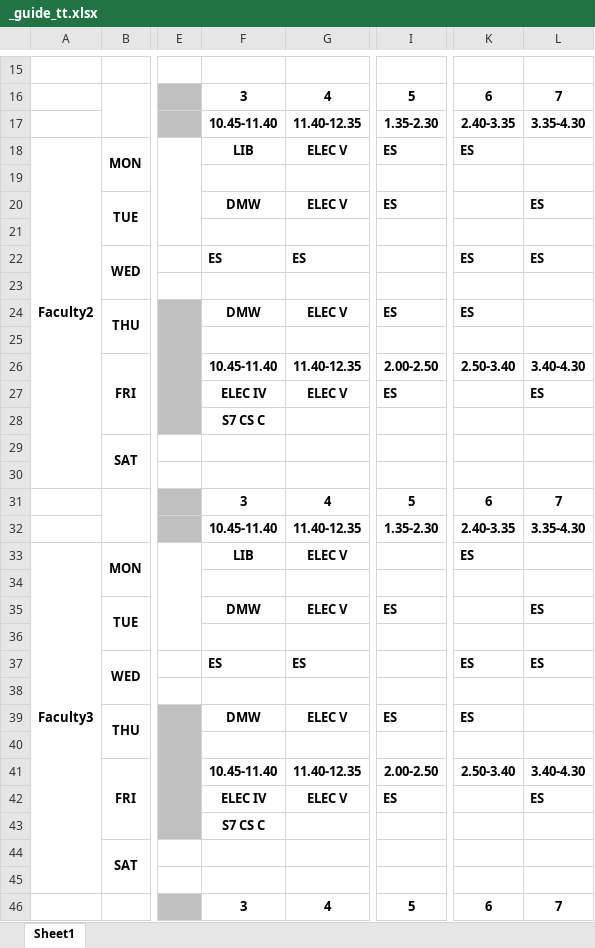
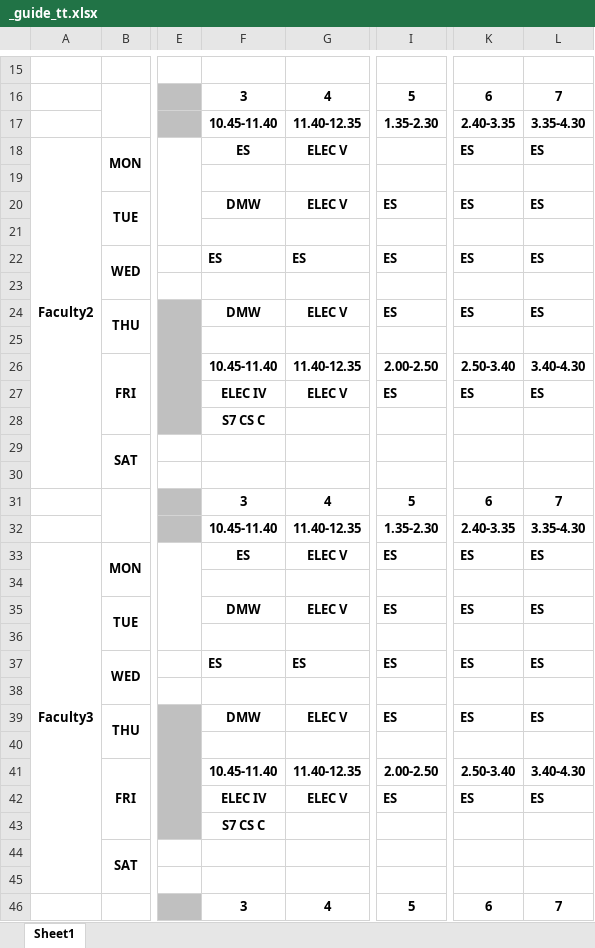
Before and after one commit to mathewjkavalam/rpms, an Excel workbook: _guide_tt.xlsx, sheet Sheet1, drawn as a sheet; only a part is shown, gaps mark what is left out; values as stored, in another font and other column widths than the file's, no borders; the diff covers the shown part only; the diff names each change by its address in the sheet, - before the commit and + after, or states it on an @@ line.

```diff
--- a/_guide_tt.xlsx (sheet Sheet1)
+++ b/_guide_tt.xlsx (sheet Sheet1)
-F18: LIB
+F18: ES
-I18: ES
+I18: (empty)
-L18: (empty)
+L18: ES
-K20: (empty)
+K20: ES
-I22: (empty)
+I22: ES
-L24: (empty)
+L24: ES
-K27: (empty)
+K27: ES
-F33: LIB
+F33: ES
-I33: (empty)
+I33: ES
-L33: (empty)
+L33: ES
-K35: (empty)
+K35: ES
-I37: (empty)
+I37: ES
-L39: (empty)
+L39: ES
-K42: (empty)
+K42: ES
```
Also changed, not shown: 58 edited cells elsewhere in this sheet.
